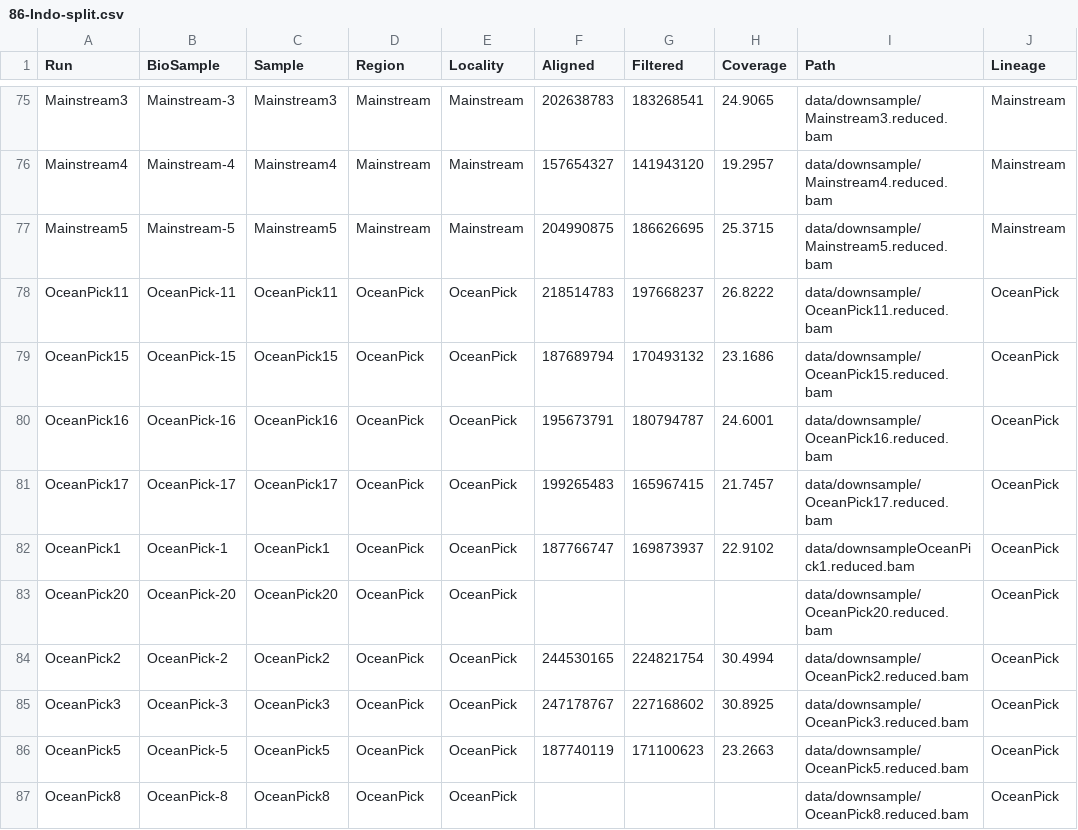
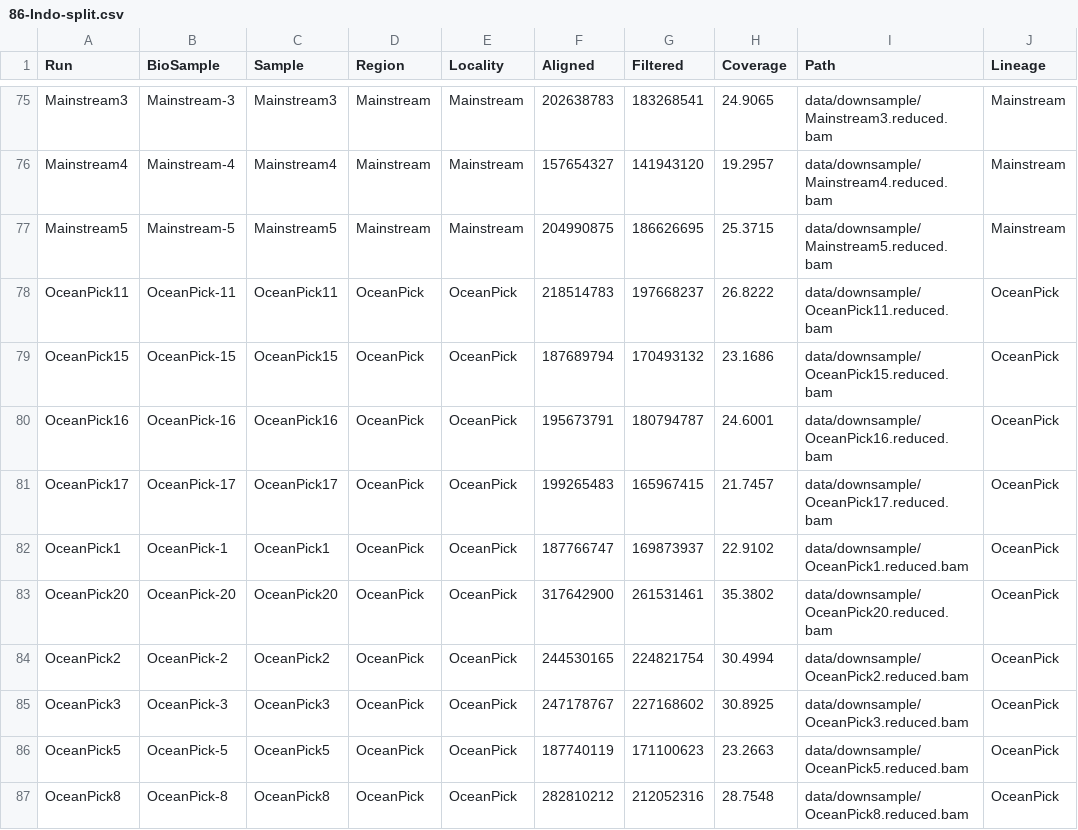
Before and after one commit to MacCampbell/lates-wgs, a CSV file: meta/86-Indo-split.csv, drawn as a sheet; only a part is shown, gaps mark what is left out.

Commit message:
Including final two OceanPick samples

```diff
--- a/meta/86-Indo-split.csv
+++ b/meta/86-Indo-split.csv
@@ -81,4 +81,4 @@ OceanPick16,OceanPick-16,OceanPick16,OceanPick,OceanPick,195673791,180794787,24.
 OceanPick17,OceanPick-17,OceanPick17,OceanPick,OceanPick,199265483,165967415,21.7457,data/downsample/OceanPick17.reduced.bam,OceanPick
-OceanPick1,OceanPick-1,OceanPick1,OceanPick,OceanPick,187766747,169873937,22.9102,data/downsampleOceanPick1.reduced.bam,OceanPick
-OceanPick20,OceanPick-20,OceanPick20,OceanPick,OceanPick,,,,data/downsample/OceanPick20.reduced.bam,OceanPick
+OceanPick1,OceanPick-1,OceanPick1,OceanPick,OceanPick,187766747,169873937,22.9102,data/downsample/OceanPick1.reduced.bam,OceanPick
+OceanPick20,OceanPick-20,OceanPick20,OceanPick,OceanPick,317642900,261531461,35.3802,data/downsample/OceanPick20.reduced.bam,OceanPick
 OceanPick2,OceanPick-2,OceanPick2,OceanPick,OceanPick,244530165,224821754,30.4994,data/downsample/OceanPick2.reduced.bam,OceanPick
@@ -86,2 +86,2 @@ OceanPick3,OceanPick-3,OceanPick3,OceanPick,OceanPick,247178767,227168602,30.892
 OceanPick5,OceanPick-5,OceanPick5,OceanPick,OceanPick,187740119,171100623,23.2663,data/downsample/OceanPick5.reduced.bam,OceanPick
-OceanPick8,OceanPick-8,OceanPick8,OceanPick,OceanPick,,,,data/downsample/OceanPick8.reduced.bam,OceanPick
+OceanPick8,OceanPick-8,OceanPick8,OceanPick,OceanPick,282810212,212052316,28.7548,data/downsample/OceanPick8.reduced.bam,OceanPick
```
Also changed, not shown: 5 other files.
